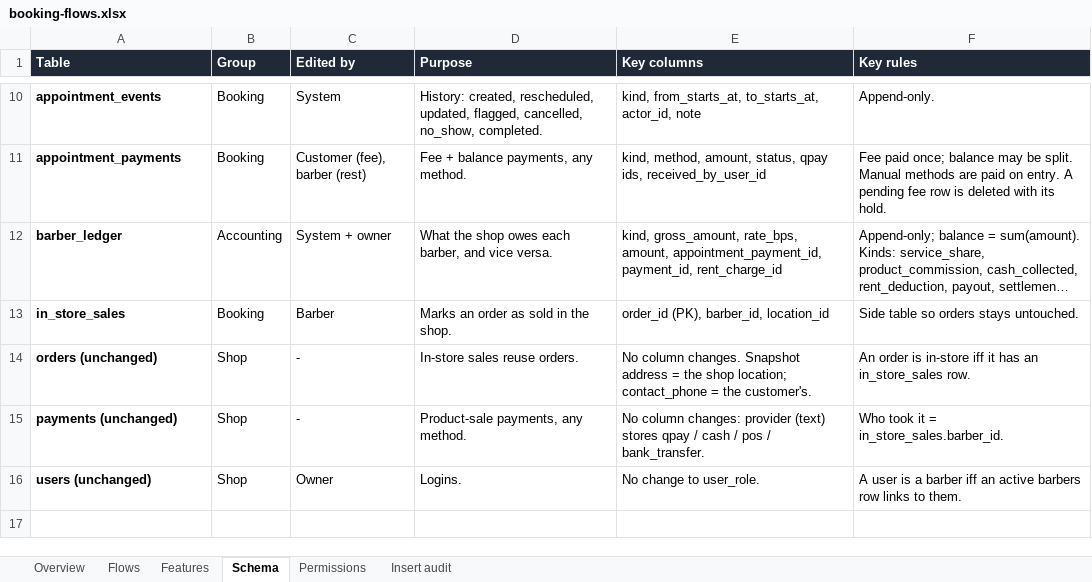
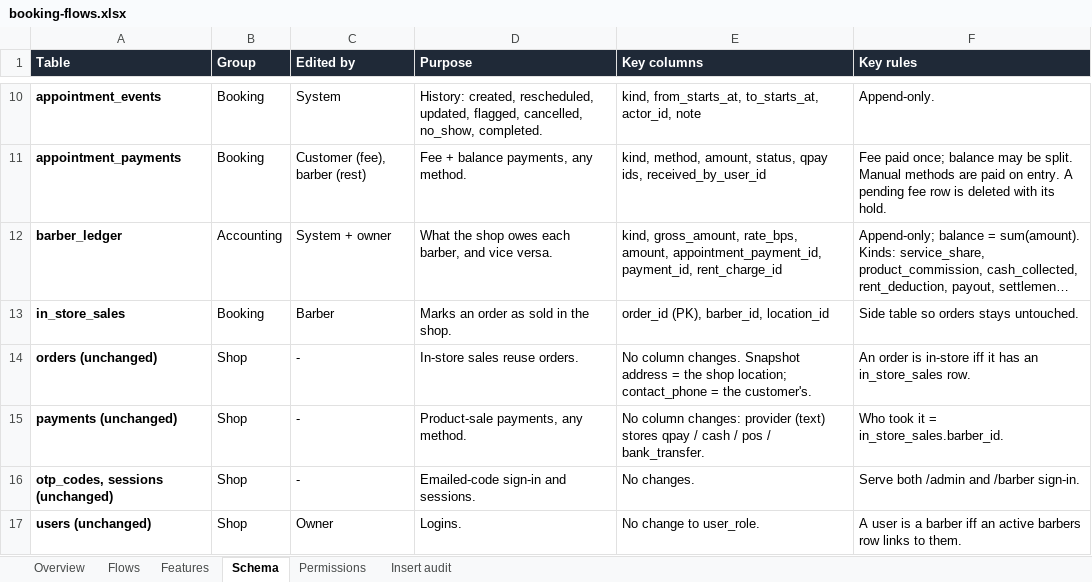
Before and after one commit to anted50/three33, an Excel workbook: docs/booking-flows.xlsx, sheet Schema, drawn as a sheet; only a part is shown, gaps mark what is left out; long unchanged cells end in …; values as stored, in another font and other column widths than the file's, no borders; the diff names each change by its address in the sheet, - before the commit and + after, or states it on an @@ line.

```diff
--- a/docs/booking-flows.xlsx (sheet Schema)
+++ b/docs/booking-flows.xlsx (sheet Schema)
+row 16: otp_codes, sessions (unchanged) | Shop | - | Emailed-code sign-in and sessions. | No changes. | Serve both /admin and /barber sign-in.
```
Also changed, not shown: sheet Features, sheet Flows, sheet Permissions, sheet Overview, formulas that keep their value, 1 other file.
